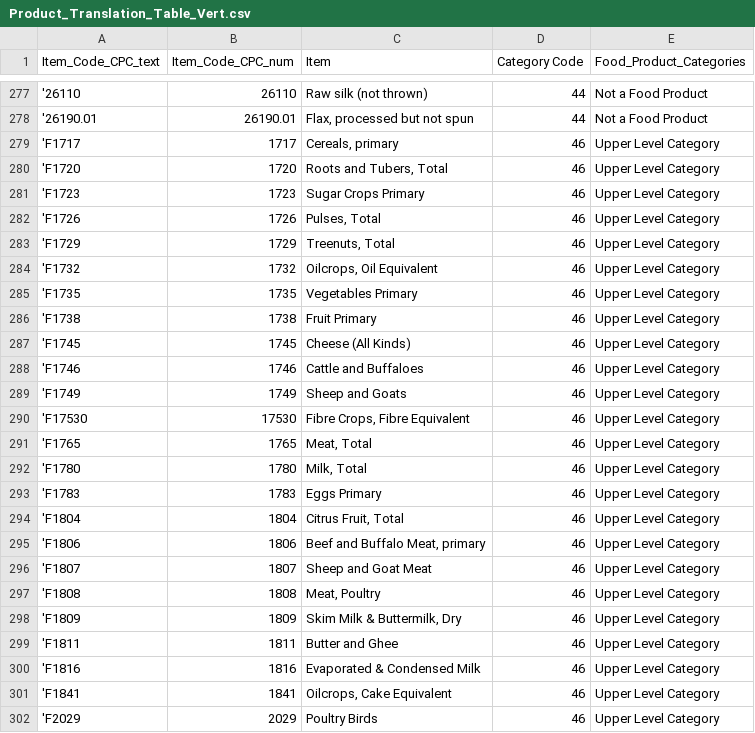
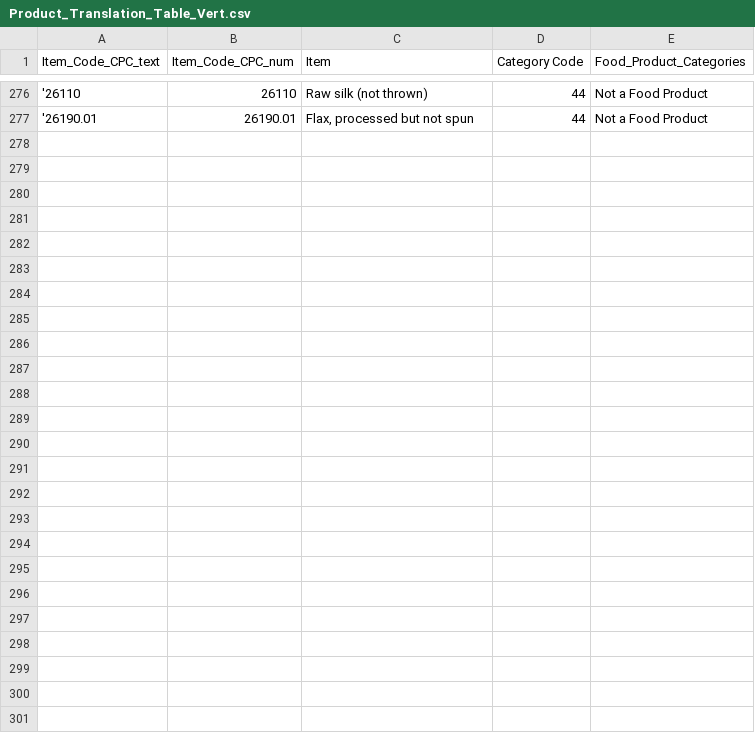
Before and after one commit to natehahn/03_Final_Project, a CSV file: Product_Translation_Table_Vert.csv, drawn as a sheet; only a part is shown, gaps mark what is left out; the diff covers the shown part only.

Commit message:
Add files via upload

```diff
--- a/Product_Translation_Table_Vert.csv
+++ b/Product_Translation_Table_Vert.csv
@@ -279,24 +277,0 @@ Item_Code_CPC_text,Item_Code_CPC_num,Item,Category Code,Food_Product_Categories
-'F1717,1717,"Cereals, primary",46,Upper Level Category
-'F1720,1720,"Roots and Tubers, Total",46,Upper Level Category
-'F1723,1723,Sugar Crops Primary,46,Upper Level Category
-'F1726,1726,"Pulses, Total",46,Upper Level Category
-'F1729,1729,"Treenuts, Total",46,Upper Level Category
-'F1732,1732,"Oilcrops, Oil Equivalent",46,Upper Level Category
-'F1735,1735,Vegetables Primary,46,Upper Level Category
-'F1738,1738,Fruit Primary,46,Upper Level Category
-'F1745,1745,Cheese (All Kinds),46,Upper Level Category
-'F1746,1746,Cattle and Buffaloes,46,Upper Level Category
-'F1749,1749,Sheep and Goats,46,Upper Level Category
-'F17530,17530,"Fibre Crops, Fibre Equivalent",46,Upper Level Category
-'F1765,1765,"Meat, Total",46,Upper Level Category
-'F1780,1780,"Milk, Total",46,Upper Level Category
-'F1783,1783,Eggs Primary,46,Upper Level Category
-'F1804,1804,"Citrus Fruit, Total",46,Upper Level Category
-'F1806,1806,"Beef and Buffalo Meat, primary",46,Upper Level Category
-'F1807,1807,Sheep and Goat Meat,46,Upper Level Category
-'F1808,1808,"Meat, Poultry",46,Upper Level Category
-'F1809,1809,"Skim Milk & Buttermilk, Dry",46,Upper Level Category
-'F1811,1811,Butter and Ghee,46,Upper Level Category
-'F1816,1816,Evaporated & Condensed Milk,46,Upper Level Category
-'F1841,1841,"Oilcrops, Cake Equivalent",46,Upper Level Category
-'F2029,2029,Poultry Birds,46,Upper Level Category
```
Also changed, not shown: 1 removed row and 1 edited cell elsewhere in this file.
